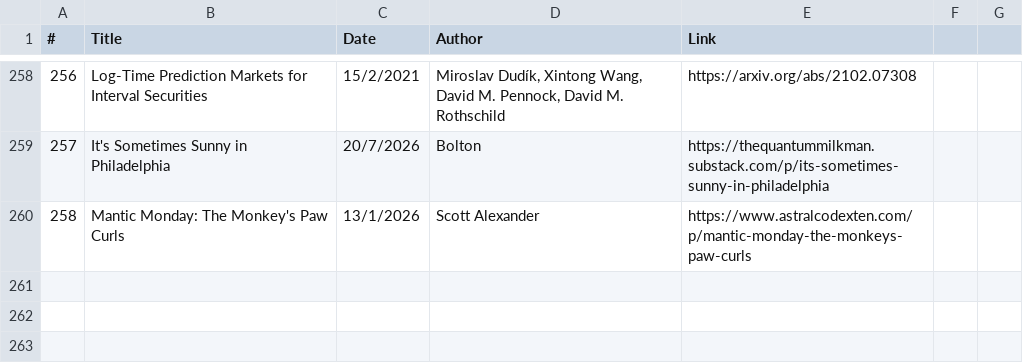
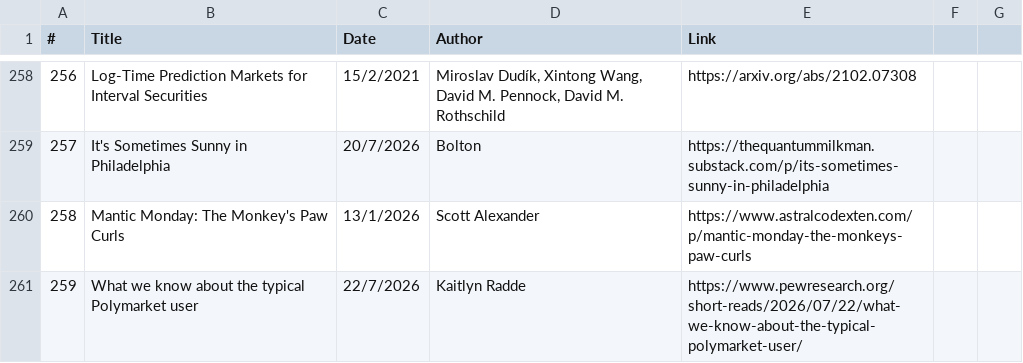
Before and after one commit to michaellwy/onprediction, a CSV file: prediction-market-reading-list.csv, drawn as a sheet; only a part is shown, gaps mark what is left out.

Commit message:
Add Pew Research article on typical Polymarket user behavior (ID 259)

```diff
--- a/prediction-market-reading-list.csv
+++ b/prediction-market-reading-list.csv
@@ -260 +260,2 @@
 258,"Mantic Monday: The Monkey's Paw Curls",13/1/2026,Scott Alexander,https://www.astralcodexten.com/p/mantic-monday-the-monkeys-paw-curls
+259,What we know about the typical Polymarket user,22/7/2026,Kaitlyn Radde,https://www.pewresearch.org/short-reads/2026/07/22/what-we-know-about-the-typical-polymarket-user/
```
Also changed, not shown: 4 other files.
